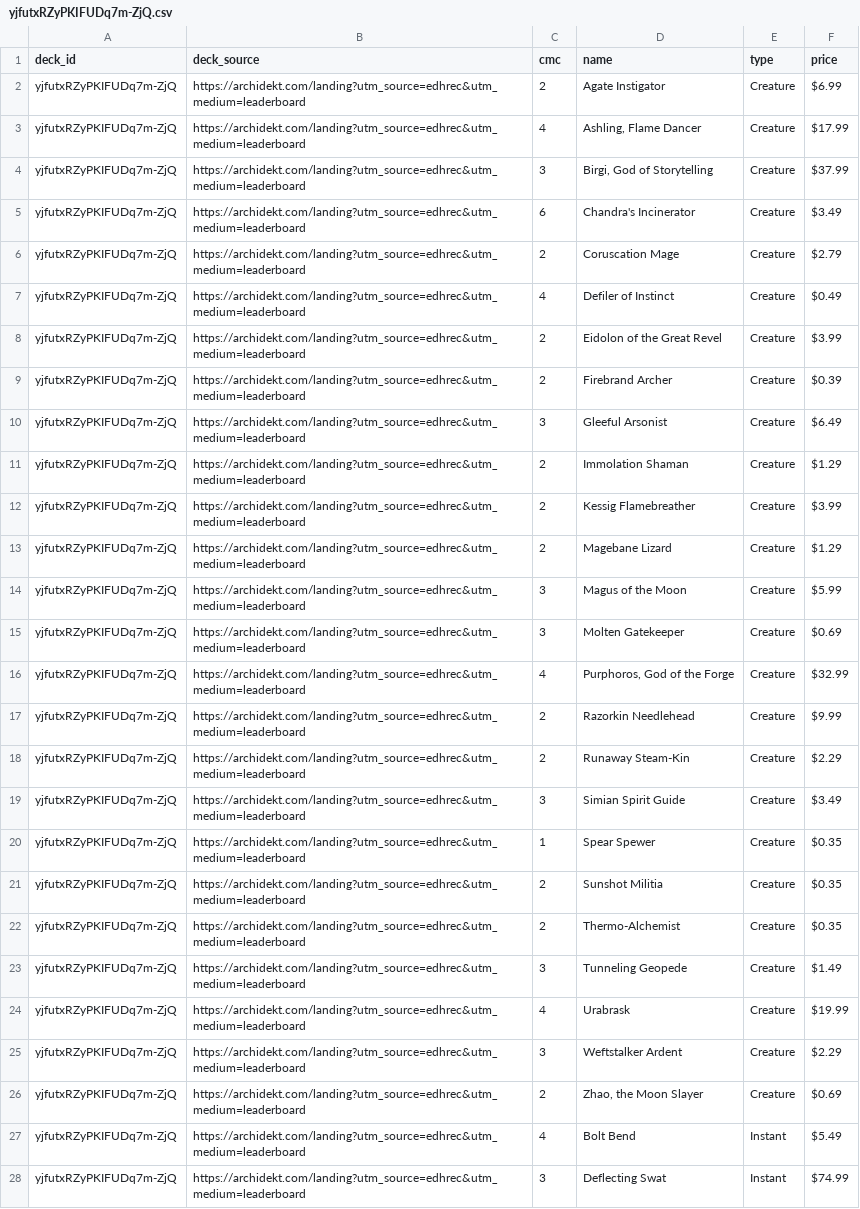
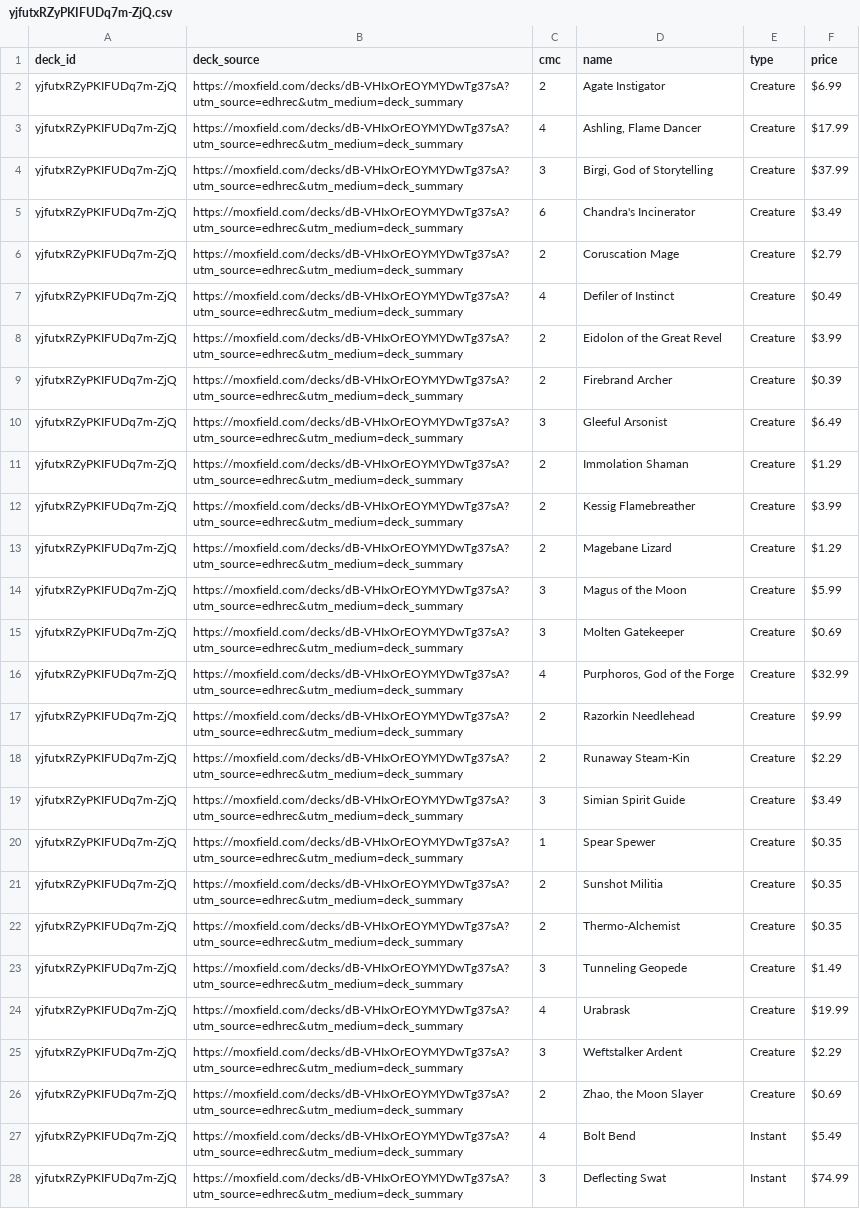
Before and after one commit to wojo1286/edhrec-scraper, a CSV file: decklists_html/yjfutxRZyPKIFUDq7m-ZjQ.csv, drawn as a sheet; only a part is shown; the diff covers the shown part only; the diff names each change by its address in the sheet, - before the commit and + after, or states it on an @@ line.

```diff
--- a/decklists_html/yjfutxRZyPKIFUDq7m-ZjQ.csv
+++ b/decklists_html/yjfutxRZyPKIFUDq7m-ZjQ.csv
-B2:B28 (deck_source): https://archidekt.com/landing?utm_source=edhrec&utm_medium=leaderboard
+B2:B28 (deck_source): https://moxfield.com/decks/dB-VHIxOrEOYMYDwTg37sA?utm_source=edhrec&utm_medium=deck_summary
```
Also changed, not shown: 57 edited cells elsewhere in this file, decklists_html/18hPuUsd782vWqQifH9ZGQ.csv, decklists_html/9hvI4ujBV361wuSLR8Pzrw.csv, 11 other files.
